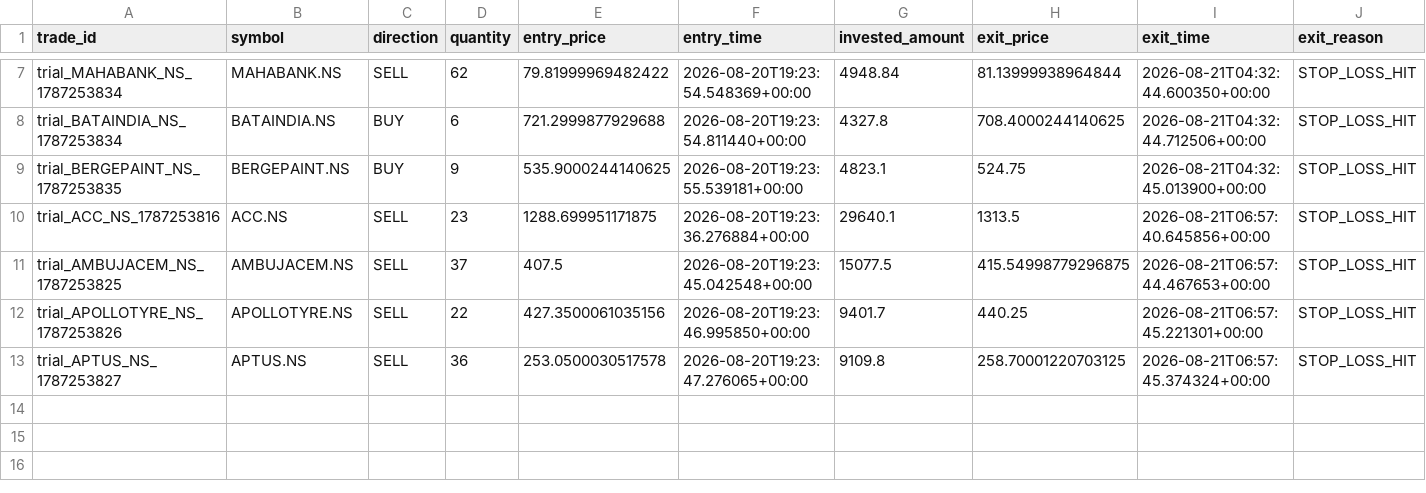
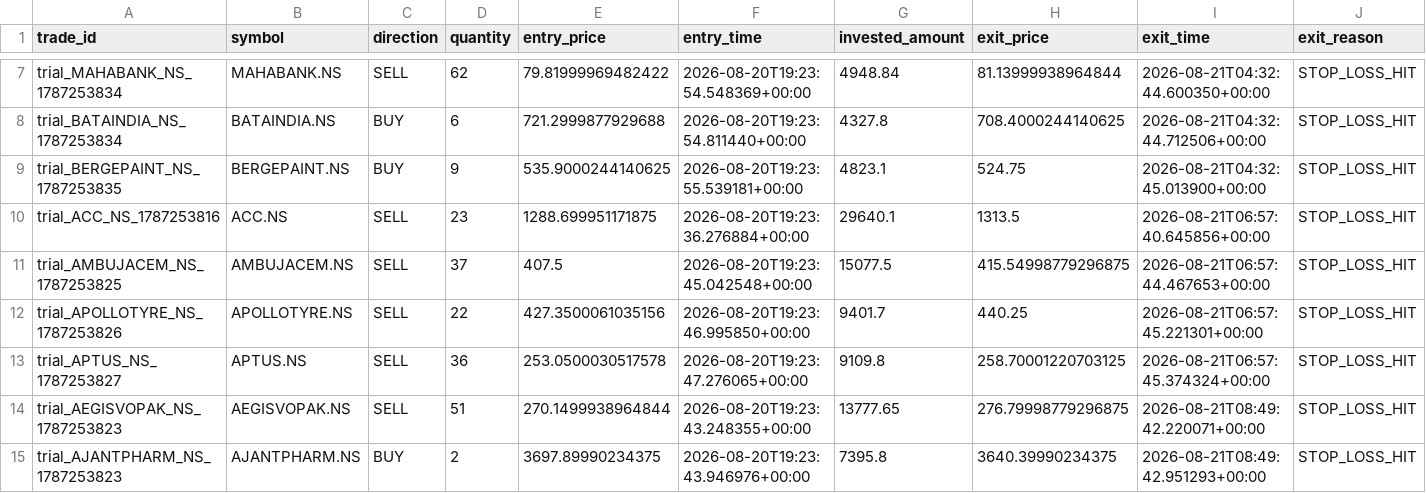
Before and after one commit to gobo-pixel/Professional-setup-of-swing-trading-Fixed-version2, a CSV file: storage/trial_trades/trade_log.csv, drawn as a sheet; only a part is shown, gaps mark what is left out; rows hold the shown columns only; the diff names each change by its address in the sheet, - before the commit and + after, or states it on an @@ line.

```diff
--- a/storage/trial_trades/trade_log.csv
+++ b/storage/trial_trades/trade_log.csv
+row 14: trial_AEGISVOPAK_NS_1787253823 | AEGISVOPAK.NS | SELL | 51 | 270.1499938964844 | 2026-08-20T19:23:43.248355+00:00 | 13777.65 | 276.79998779296875 | 2026-08-21T08:49:42.220071+00:00 | STOP_LOSS_HIT
+row 15: trial_AJANTPHARM_NS_1787253823 | AJANTPHARM.NS | BUY | 2 | 3697.89990234375 | 2026-08-20T19:23:43.946976+00:00 | 7395.8 | 3640.39990234375 | 2026-08-21T08:49:42.951293+00:00 | STOP_LOSS_HIT
```
Also changed, not shown: 1 other file.
